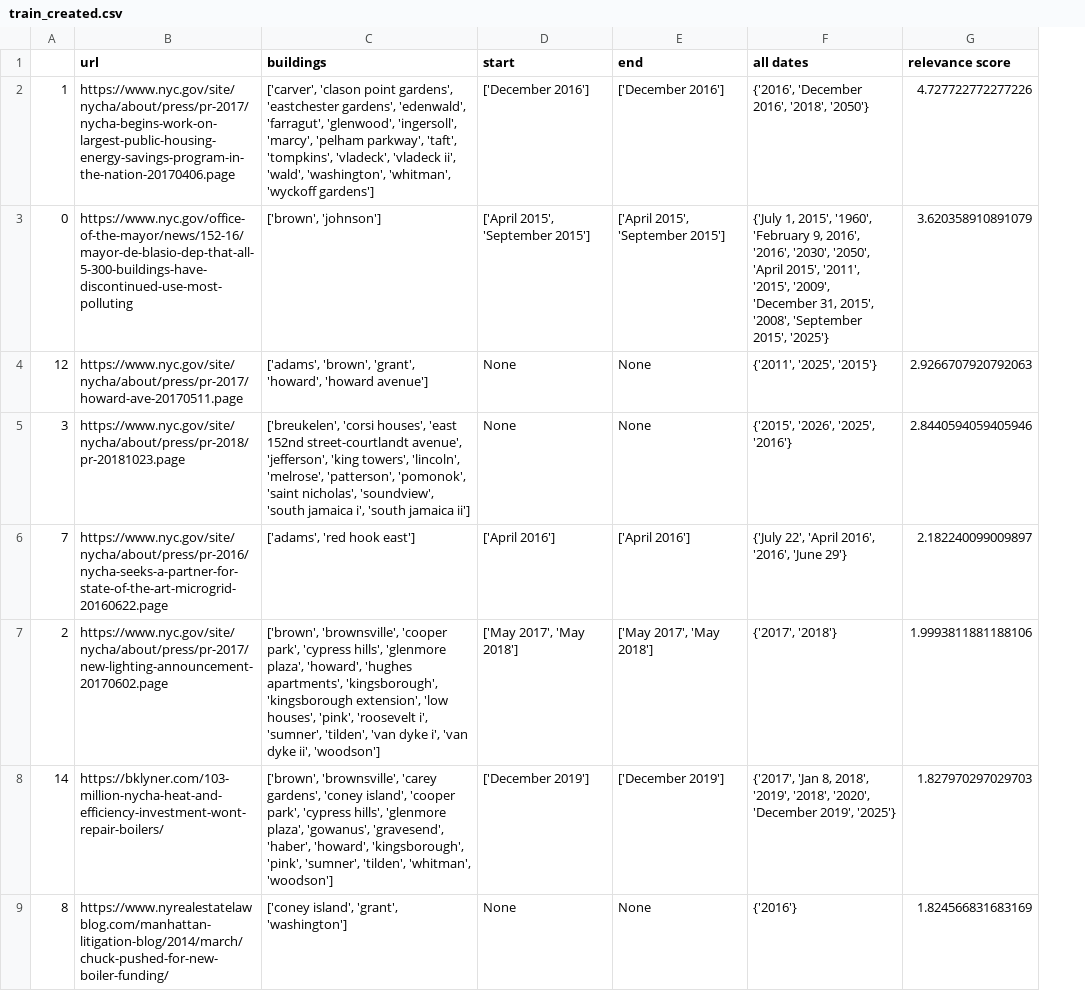
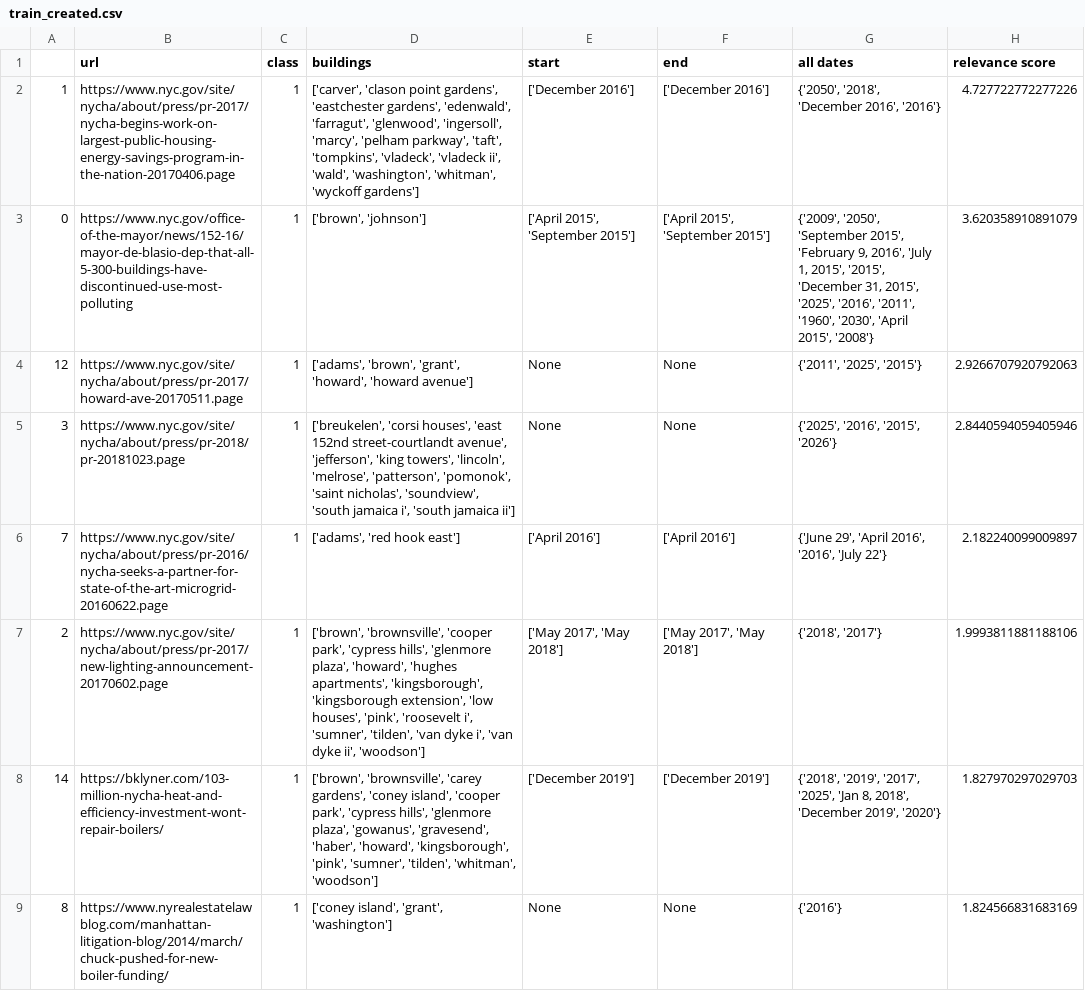
Before and after one commit to BU-Spark/ds-ciss-climate-change, a CSV file: src/data/train_created.csv, drawn as a sheet; only a part is shown; addresses are those after the commit; the diff covers the shown part only; the diff names each change by its address in the sheet, - before the commit and + after, or states it on an @@ line.

```diff
--- a/src/data/train_created.csv
+++ b/src/data/train_created.csv
+column C (class), rows 2-9: all 1
-G2 (all dates): {'2016', 'December 2016', '2018', '2050'}
+G2 (all dates): {'2050', '2018', 'December 2016', '2016'}
-G3 (all dates): {'July 1, 2015', '1960', 'February 9, 2016', '2016', '2030', '2050', 'April 2015', '2011', '2015', '2009', 'December 31, 2015', '2008', 'September 2015', '2025'}
+G3 (all dates): {'2009', '2050', 'September 2015', 'February 9, 2016', 'July 1, 2015', '2015', 'December 31, 2015', '2025', '2016', '2011', '1960', '2030', 'April 2015', '2008'}
-G5 (all dates): {'2015', '2026', '2025', '2016'}
+G5 (all dates): {'2025', '2016', '2015', '2026'}
-G6 (all dates): {'July 22', 'April 2016', '2016', 'June 29'}
+G6 (all dates): {'June 29', 'April 2016', '2016', 'July 22'}
-G7 (all dates): {'2017', '2018'}
+G7 (all dates): {'2018', '2017'}
-G8 (all dates): {'2017', 'Jan 8, 2018', '2019', '2018', '2020', 'December 2019', '2025'}
+G8 (all dates): {'2018', '2019', '2017', '2025', 'Jan 8, 2018', 'December 2019', '2020'}
```
Also changed, not shown: 15 added rows and 7 edited cells elsewhere in this file, 2 other files.
